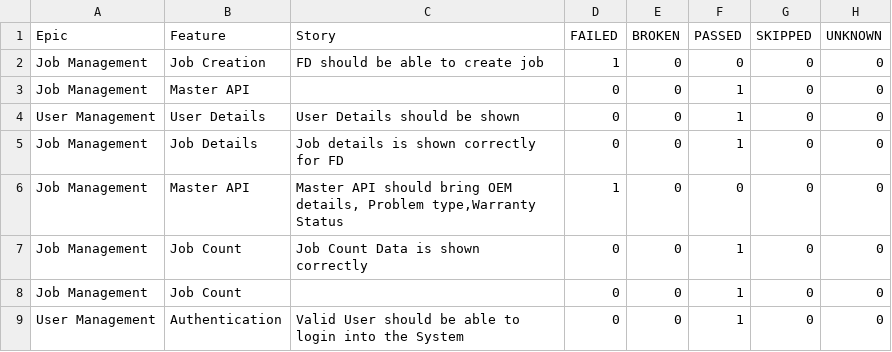
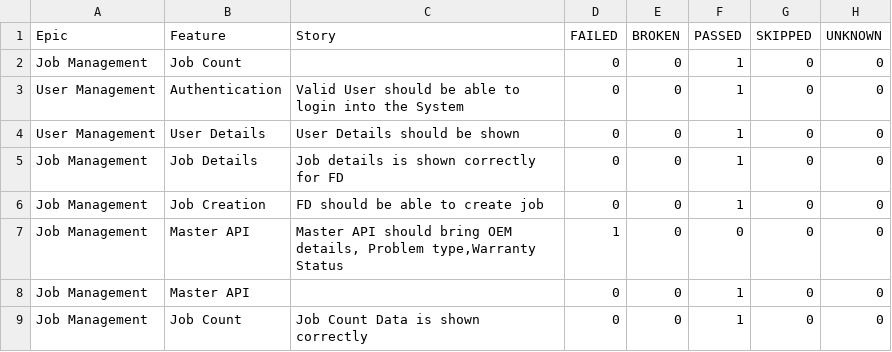
Before and after one commit to rounit/PhoenixTestAutomationFramework, a CSV file: data/behaviors.csv, drawn as a sheet.

```diff
--- a/data/behaviors.csv
+++ b/data/behaviors.csv
@@ -1,9 +1,9 @@
 "Epic","Feature","Story","FAILED","BROKEN","PASSED","SKIPPED","UNKNOWN"
-"Job Management","Job Creation","FD should be able to create job","1","0","0","0","0"
-"Job Management","Master API","","0","0","1","0","0"
+"Job Management","Job Count","","0","0","1","0","0"
+"User Management","Authentication","Valid User should be able to login into the System","0","0","1","0","0"
 "User Management","User Details","User Details should be shown","0","0","1","0","0"
 "Job Management","Job Details","Job details is shown correctly for FD","0","0","1","0","0"
+"Job Management","Job Creation","FD should be able to create job","0","0","1","0","0"
 "Job Management","Master API","Master API should bring OEM details, Problem type,Warranty Status","1","0","0","0","0"
+"Job Management","Master API","","0","0","1","0","0"
 "Job Management","Job Count","Job Count Data is shown correctly ","0","0","1","0","0"
-"Job Management","Job Count","","0","0","1","0","0"
-"User Management","Authentication","Valid User should be able to login into the System","0","0","1","0","0"
```
Also changed, not shown: data/suites.csv, 58 other files.
